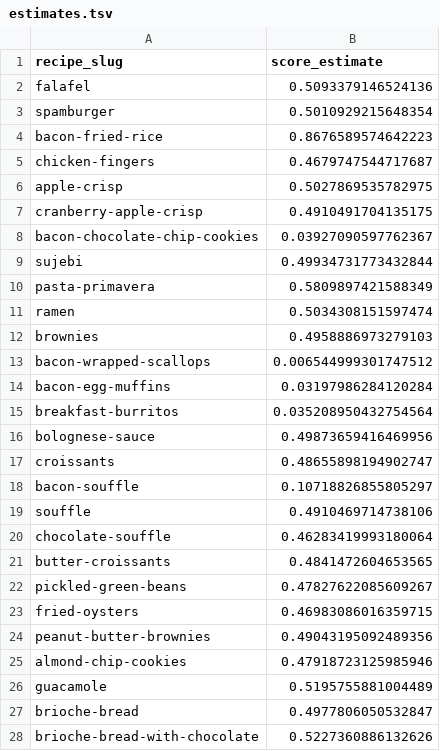
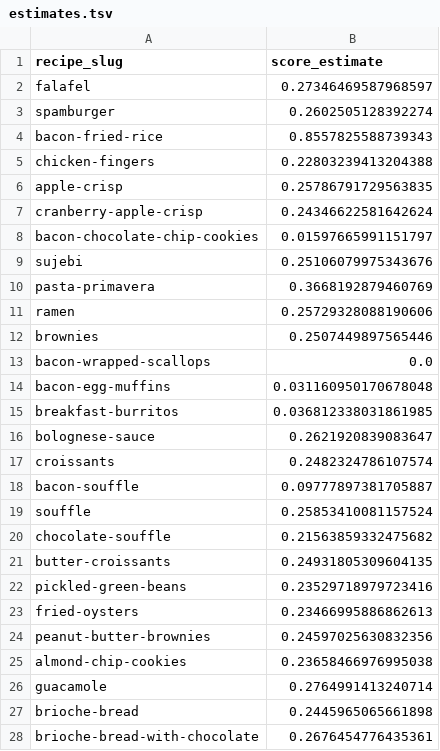
Before and after one commit to bchekole/dx704-project-01, a TSV file: Week 4/estimates.tsv, drawn as a sheet; only a part is shown; the diff covers the shown part only.

```diff
--- a/Week 4/estimates.tsv
+++ b/Week 4/estimates.tsv
@@ -1,28 +1,28 @@
 recipe_slug	score_estimate
-falafel	0.5093379146524136
-spamburger	0.5010929215648354
-bacon-fried-rice	0.8676589574642223
-chicken-fingers	0.4679747544717687
-apple-crisp	0.5027869535782975
-cranberry-apple-crisp	0.4910491704135175
-bacon-chocolate-chip-cookies	0.03927090597762367
-sujebi	0.49934731773432844
-pasta-primavera	0.5809897421588349
-ramen	0.5034308151597474
-brownies	0.4958886973279103
-bacon-wrapped-scallops	0.006544999301747512
-bacon-egg-muffins	0.03197986284120284
-breakfast-burritos	0.035208950432754564
-bolognese-sauce	0.49873659416469956
-croissants	0.48655898194902747
-bacon-souffle	0.10718826855805297
-souffle	0.4910469714738106
-chocolate-souffle	0.46283419993180064
-butter-croissants	0.4841472604653565
-pickled-green-beans	0.47827622085609267
-fried-oysters	0.46983086016359715
-peanut-butter-brownies	0.49043195092489356
-almond-chip-cookies	0.47918723125985946
-guacamole	0.5195755881004489
-brioche-bread	0.4977806050532847
-brioche-bread-with-chocolate	0.5227360886132626
+falafel	0.27346469587968597
+spamburger	0.2602505128392274
+bacon-fried-rice	0.8557825588739343
+chicken-fingers	0.22803239413204388
+apple-crisp	0.25786791729563835
+cranberry-apple-crisp	0.24346622581642624
+bacon-chocolate-chip-cookies	0.01597665991151797
+sujebi	0.25106079975343676
+pasta-primavera	0.3668192879460769
+ramen	0.25729328088190606
+brownies	0.2507449897565446
+bacon-wrapped-scallops	0.0
+bacon-egg-muffins	0.031160950170678048
+breakfast-burritos	0.036812338031861985
+bolognese-sauce	0.2621920839083647
+croissants	0.2482324786107574
+bacon-souffle	0.09777897381705887
+souffle	0.25853410081157524
+chocolate-souffle	0.21563859332475682
+butter-croissants	0.24931805309604135
+pickled-green-beans	0.23529718979723416
+fried-oysters	0.23466995886862613
+peanut-butter-brownies	0.24597025630832356
+almond-chip-cookies	0.23658466976995038
+guacamole	0.2764991413240714
+brioche-bread	0.2445965065661898
+brioche-bread-with-chocolate	0.2676454776435361
```
Also changed, not shown: 73 edited cells elsewhere in this file, Week 4/model.tsv, Week 4/ratings.tsv, 3 other files.
